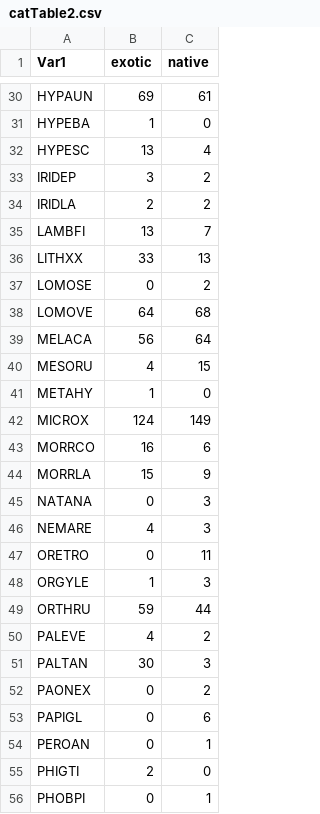
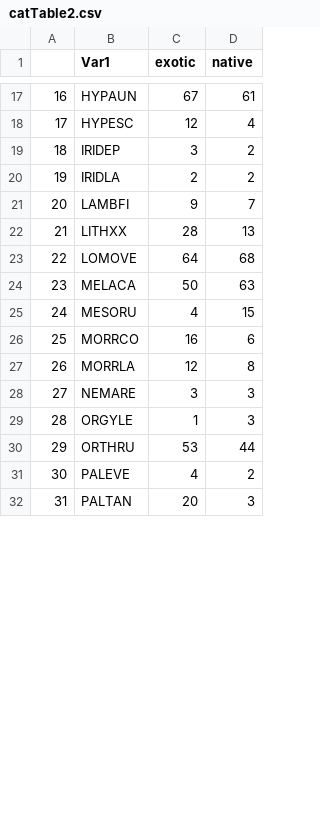
Before and after one commit to mlascaleia/tritrophicInvasives, a CSV file: figures/catTable2.csv, drawn as a sheet; only a part is shown, gaps mark what is left out; removed rows and columns are numbered as before the commit, all else as after; the diff covers the shown part only; the diff names each change by its address in the sheet, - before the commit and + after, or states it on an @@ line.

```diff
--- a/figures/catTable2.csv
+++ b/figures/catTable2.csv
+column A, rows 17-32: 16 | 17 | 18 | 19 | 20 | 21 | 22 | 23 | 24 | 25 | 26 | 27 | 28 | 29 | 30 | 31
-C17 (exotic): 69
+C17 (exotic): 67
-row 31: HYPEBA | 1 | 0
-C18 (exotic): 13
+C18 (exotic): 12
-C21 (exotic): 13
+C21 (exotic): 9
-C22 (exotic): 33
+C22 (exotic): 28
-row 37: LOMOSE | 0 | 2
-C24 (exotic): 56
+C24 (exotic): 50
-D24 (native): 64
+D24 (native): 63
-row 41: METAHY | 1 | 0
-row 42: MICROX | 124 | 149
-C27 (exotic): 15
+C27 (exotic): 12
-D27 (native): 9
+D27 (native): 8
-row 45: NATANA | 0 | 3
-C28 (exotic): 4
+C28 (exotic): 3
-row 47: ORETRO | 0 | 11
-C30 (exotic): 59
+C30 (exotic): 53
-C32 (exotic): 30
+C32 (exotic): 20
-row 52: PAONEX | 0 | 2
-row 53: PAPIGL | 0 | 6
-row 54: PEROAN | 0 | 1
-row 55: PHIGTI | 2 | 0
-row 56: PHOBPI | 0 | 1
```
Also changed, not shown: 16 removed rows and 12 edited cells elsewhere in this file, figures/catTable.csv, 4 other files.
